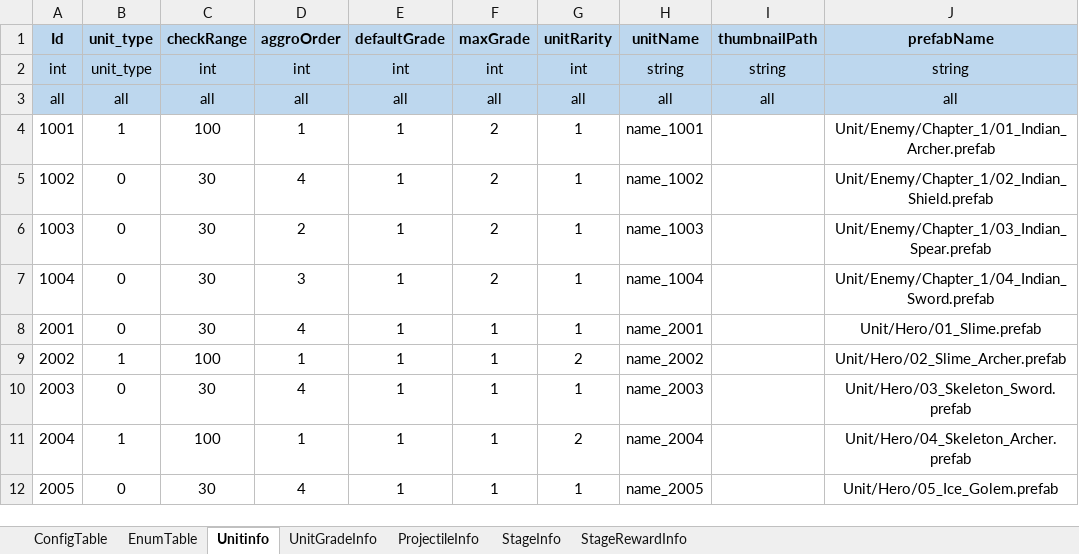
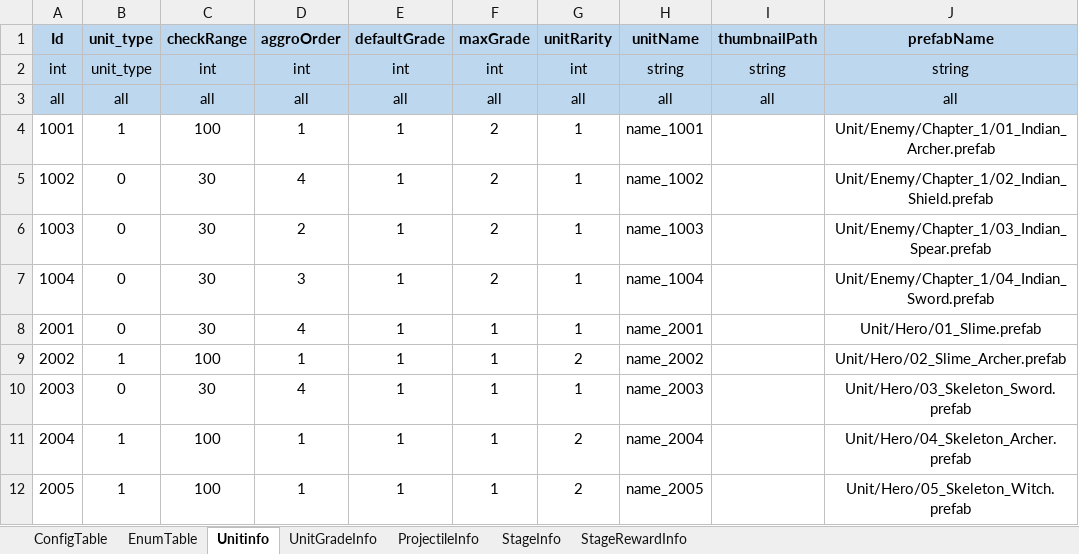
Before and after one commit to david0305mc/TowerDefense, an Excel workbook: ExcelToCSV/SrcFolder/테이블_0323_v22.xlsx, sheet Unitinfo, drawn as a sheet; values as stored, in another font and other column widths than the file's, no borders; the diff names each change by its address in the sheet, - before the commit and + after, or states it on an @@ line.

```diff
--- a/ExcelToCSV/SrcFolder/테이블_0323_v22.xlsx (sheet Unitinfo)
+++ b/ExcelToCSV/SrcFolder/테이블_0323_v22.xlsx (sheet Unitinfo)
-B12 (unit_type): 0
+B12 (unit_type): 1
-C12 (checkRange): 30
+C12 (checkRange): 100
-D12 (aggroOrder): 4
+D12 (aggroOrder): 1
-G12 (unitRarity): 1
+G12 (unitRarity): 2
-J12 (prefabName): Unit/Hero/05_Ice_Golem.prefab
+J12 (prefabName): Unit/Hero/05_Skeleton_Witch.prefab
```
Also changed, not shown: sheet ProjectileInfo, sheet UnitGradeInfo, 23 other files.
